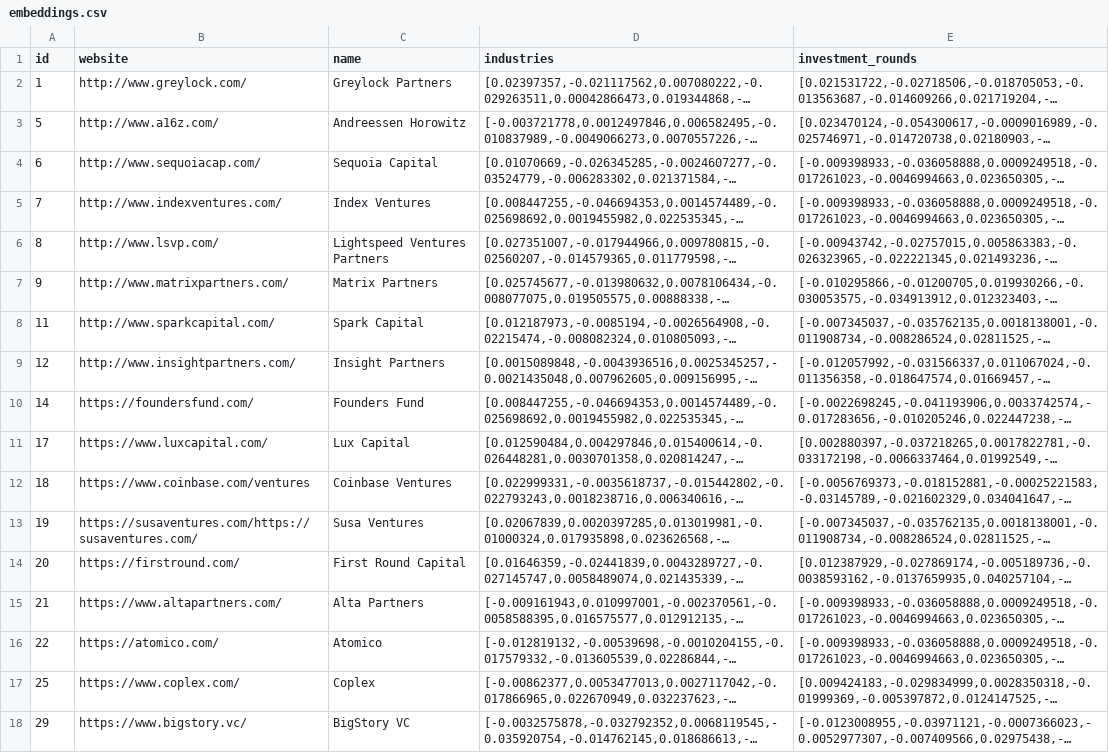
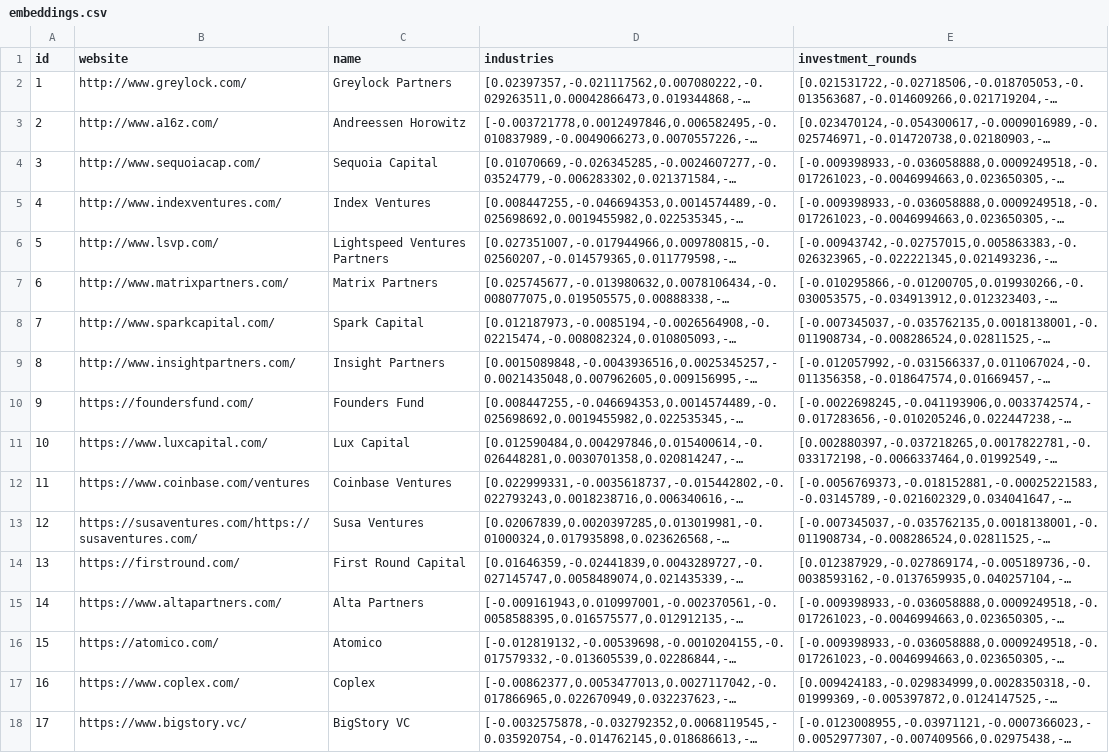
Before and after one commit to daniel7an/vc-assistant, a CSV file: initial_data/embeddings.csv, drawn as a sheet; long unchanged cells end in …; the diff names each change by its address in the sheet, - before the commit and + after, or states it on an @@ line.

Commit message:
Update embeddings.csv

```diff
--- a/initial_data/embeddings.csv
+++ b/initial_data/embeddings.csv
-A3 (id): 5
+A3 (id): 2
-A4 (id): 6
+A4 (id): 3
-A5 (id): 7
+A5 (id): 4
-A6 (id): 8
+A6 (id): 5
-A7 (id): 9
+A7 (id): 6
-A8 (id): 11
+A8 (id): 7
-A9 (id): 12
+A9 (id): 8
-A10 (id): 14
+A10 (id): 9
-A11 (id): 17
+A11 (id): 10
-A12 (id): 18
+A12 (id): 11
-A13 (id): 19
+A13 (id): 12
-A14 (id): 20
+A14 (id): 13
-A15 (id): 21
+A15 (id): 14
-A16 (id): 22
+A16 (id): 15
-A17 (id): 25
+A17 (id): 16
-A18 (id): 29
+A18 (id): 17
```
